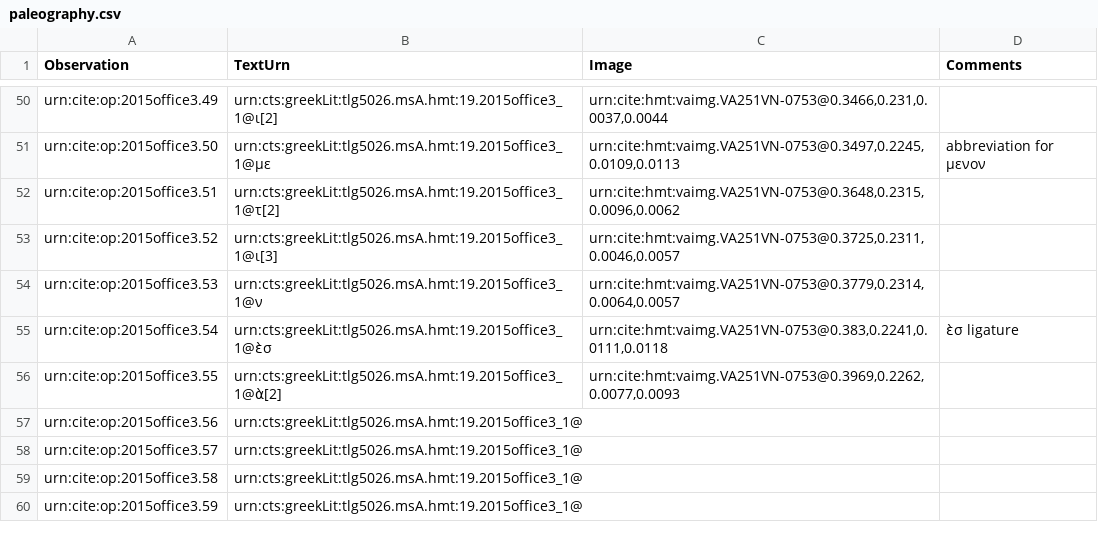
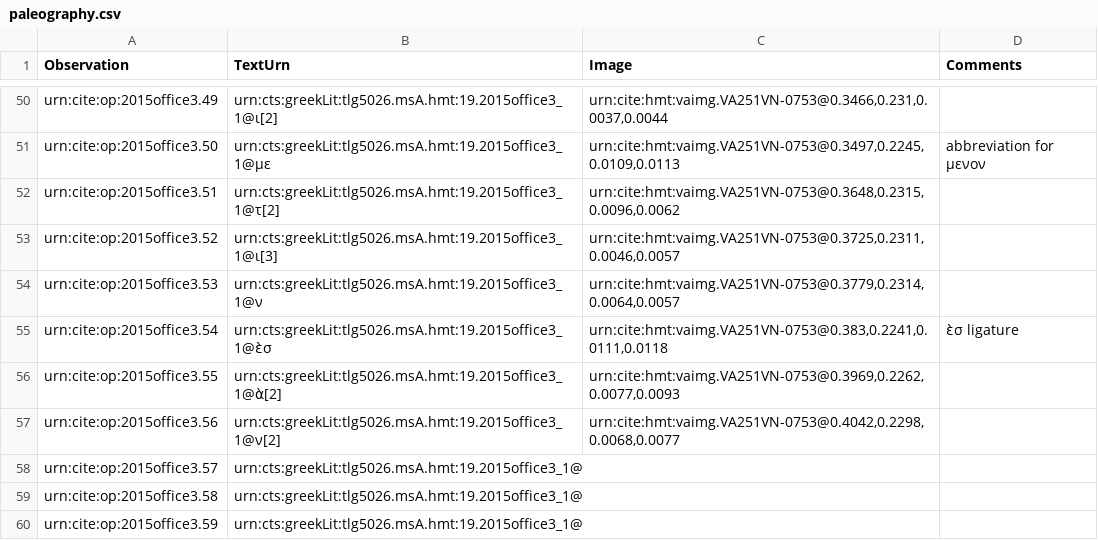
Before and after one commit to hmteditors/2015office3, a CSV file: collections/paleography.csv, drawn as a sheet; only a part is shown, gaps mark what is left out.

Commit message:
Update paleography.csv

```diff
--- a/collections/paleography.csv
+++ b/collections/paleography.csv
@@ -56,3 +56,3 @@ urn:cite:op:2015office3.54,urn:cts:greekLit:tlg5026.msA.hmt:19.2015office3_1@ὲ
 urn:cite:op:2015office3.55,urn:cts:greekLit:tlg5026.msA.hmt:19.2015office3_1@ὰ[2],"urn:cite:hmt:vaimg.VA251VN-0753@0.3969,0.2262,0.0077,0.0093",
-urn:cite:op:2015office3.56,urn:cts:greekLit:tlg5026.msA.hmt:19.2015office3_1@,"",
+urn:cite:op:2015office3.56,urn:cts:greekLit:tlg5026.msA.hmt:19.2015office3_1@ν[2],"urn:cite:hmt:vaimg.VA251VN-0753@0.4042,0.2298,0.0068,0.0077",
 urn:cite:op:2015office3.57,urn:cts:greekLit:tlg5026.msA.hmt:19.2015office3_1@,"",
```
